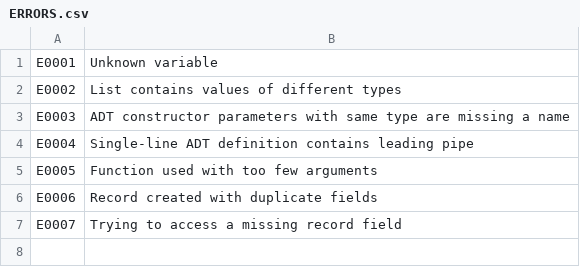
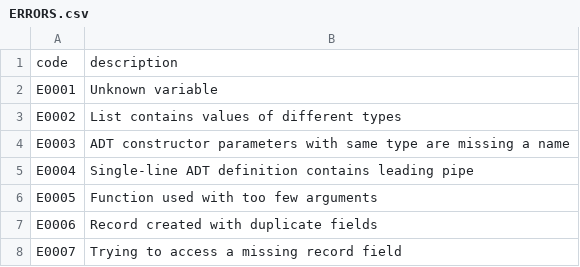
Before and after one commit to cara-lang/compiler, a CSV file: ERRORS.csv, drawn as a sheet; the diff names each change by its address in the sheet, - before the commit and + after, or states it on an @@ line.

Commit message:
Add a header to ERRORS.csv

```diff
--- a/ERRORS.csv
+++ b/ERRORS.csv
+row 1: code | description
```
